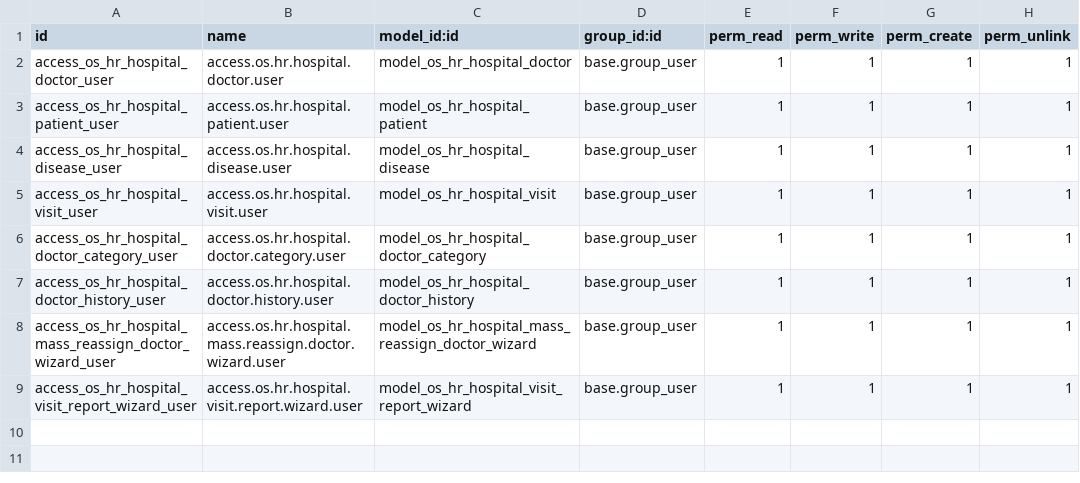
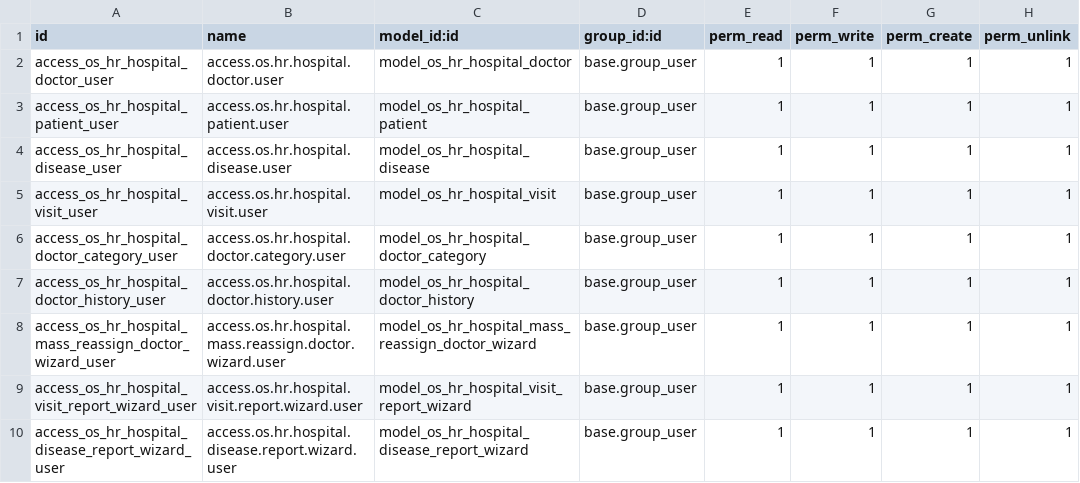
Before and after one commit to babulaivwork/OdooSchool_babula_iv, a CSV file: odoo_school_hr_hospital/security/ir.model.access.csv, drawn as a sheet.

Commit message:
add models

```diff
--- a/odoo_school_hr_hospital/security/ir.model.access.csv
+++ b/odoo_school_hr_hospital/security/ir.model.access.csv
@@ -9 +9,2 @@ access_os_hr_hospital_mass_reassign_doctor_wizard_user,access.os.hr.hospital.mas
 access_os_hr_hospital_visit_report_wizard_user,access.os.hr.hospital.visit.report.wizard.user,model_os_hr_hospital_visit_report_wizard,base.group_user,1,1,1,1
+access_os_hr_hospital_disease_report_wizard_user,access.os.hr.hospital.disease.report.wizard.user,model_os_hr_hospital_disease_report_wizard,base.group_user,1,1,1,1
```
Also changed, not shown: 5 other files.
